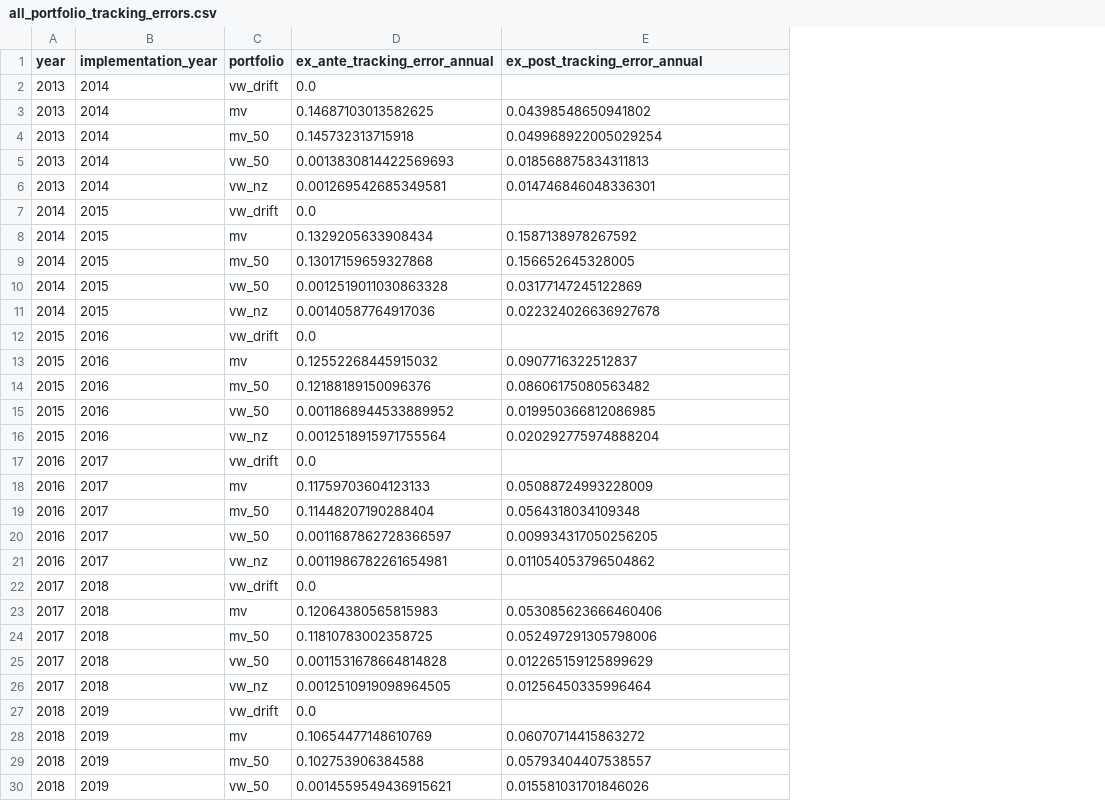
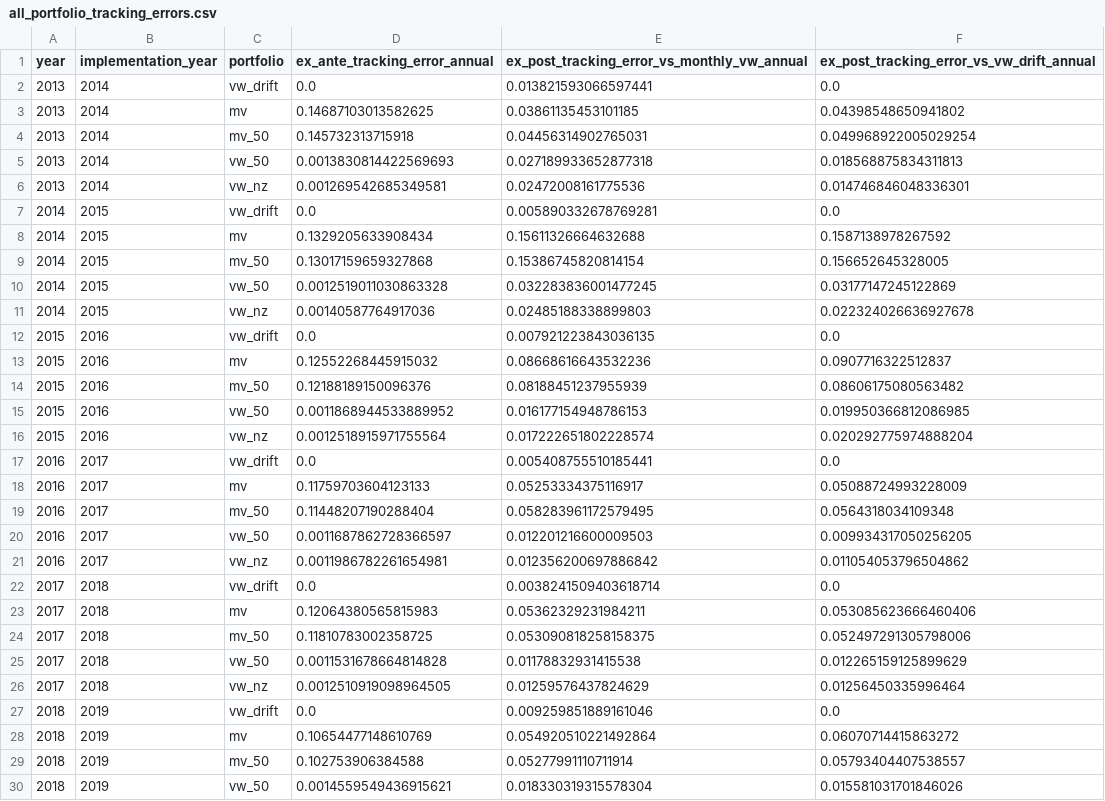
Before and after one commit to saadsch/SAAM-Project, a CSV file: outputs/tables/all_portfolio_tracking_errors.csv, drawn as a sheet; only a part is shown; addresses are those after the commit; the diff covers the shown part only; the diff names each change by its address in the sheet, - before the commit and + after, or states it on an @@ line.

Commit message:
correction for tracking errors

```diff
--- a/outputs/tables/all_portfolio_tracking_errors.csv
+++ b/outputs/tables/all_portfolio_tracking_errors.csv
+column E, rows 1-30: ex_post_tracking_error_vs_monthly_vw_annual | 0.013821593066597441 | 0.03861135453101185 | 0.04456314902765031 | 0.027189933652877318 | 0.02472008161775536 | 0.005890332678769281 | 0.15611326664632688 | 0.15386745820814154 | 0.032283836001477245 | 0.02485188338899803 | 0.007921223843036135 | 0.08668616643532236 | 0.08188451237955939 | 0.016177154948786153 | 0.017222651802228574 | 0.005408755510185441 | 0.05253334375116917 | 0.058283961172579495 | 0.012201216600009503 | 0.012356200697886842 | 0.0038241509403618714 | 0.05362329231984211 | 0.053090818258158375 | 0.01178832931415538 | 0.01259576437824629 | 0.009259851889161046 | 0.054920510221492864 | 0.05277991110711914 | 0.018330319315578304
-F1: ex_post_tracking_error_annual
+F1: ex_post_tracking_error_vs_vw_drift_annual
-F2: (empty)
+F2: 0.0
-F7: (empty)
+F7: 0.0
-F12: (empty)
+F12: 0.0
-F17: (empty)
+F17: 0.0
-F22: (empty)
+F22: 0.0
-F27: (empty)
+F27: 0.0
```
Also changed, not shown: 6 edited cells elsewhere in this file, outputs/tables/all_portfolio_annual_carbon_metrics.csv, outputs/tables/all_portfolio_constraint_slack.csv, 21 other files.
